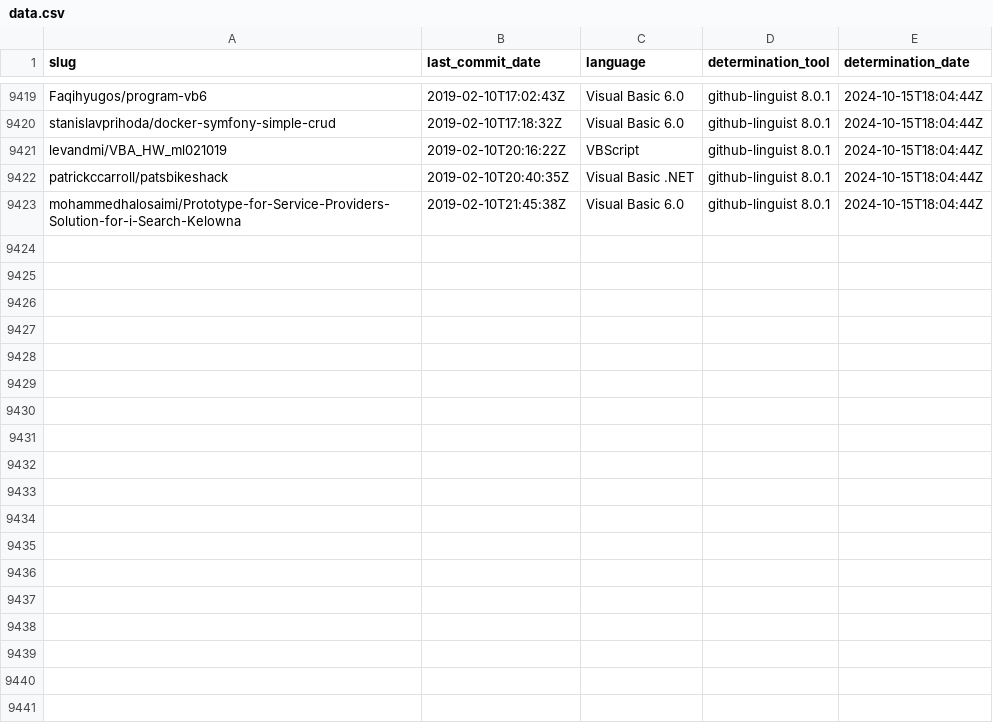
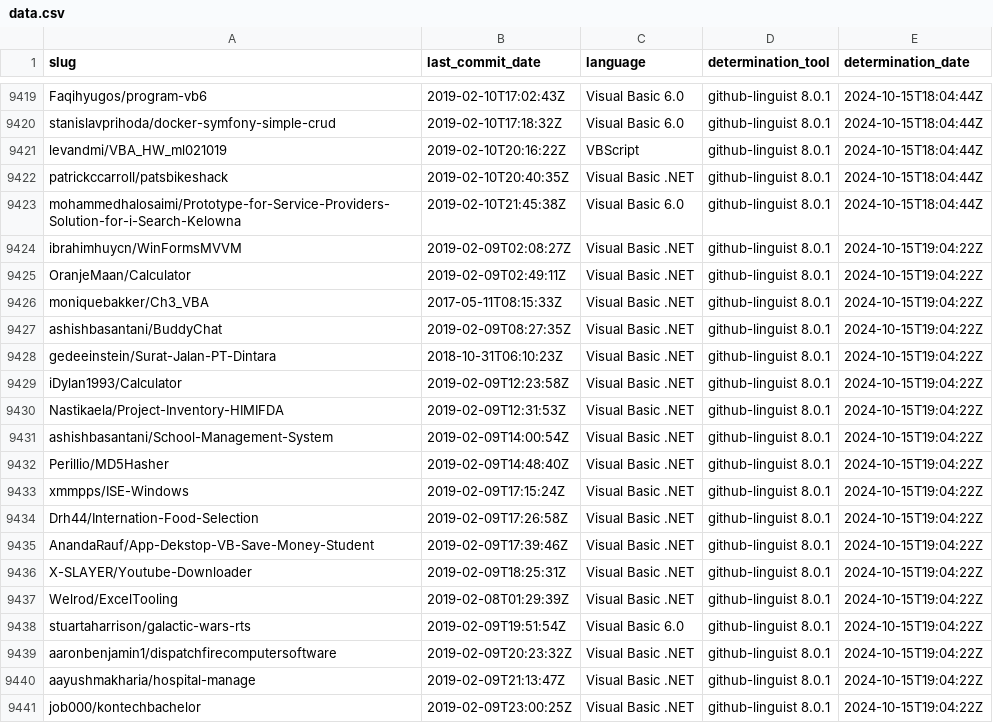
Before and after one commit to DecimalTurn/Visual-Basic-Data, a CSV file: data/data.csv, drawn as a sheet; only a part is shown, gaps mark what is left out; the diff names each change by its address in the sheet, - before the commit and + after, or states it on an @@ line.

```diff
--- a/data/data.csv
+++ b/data/data.csv
+row 9424: ibrahimhuycn/WinFormsMVVM | 2019-02-09T02:08:27Z | Visual Basic .NET | github-linguist 8.0.1 | 2024-10-15T19:04:22Z
+row 9425: OranjeMaan/Calculator | 2019-02-09T02:49:11Z | Visual Basic .NET | github-linguist 8.0.1 | 2024-10-15T19:04:22Z
+row 9426: moniquebakker/Ch3_VBA | 2017-05-11T08:15:33Z | Visual Basic .NET | github-linguist 8.0.1 | 2024-10-15T19:04:22Z
+row 9427: ashishbasantani/BuddyChat | 2019-02-09T08:27:35Z | Visual Basic .NET | github-linguist 8.0.1 | 2024-10-15T19:04:22Z
+row 9428: gedeeinstein/Surat-Jalan-PT-Dintara | 2018-10-31T06:10:23Z | Visual Basic .NET | github-linguist 8.0.1 | 2024-10-15T19:04:22Z
+row 9429: iDylan1993/Calculator | 2019-02-09T12:23:58Z | Visual Basic .NET | github-linguist 8.0.1 | 2024-10-15T19:04:22Z
+row 9430: Nastikaela/Project-Inventory-HIMIFDA | 2019-02-09T12:31:53Z | Visual Basic .NET | github-linguist 8.0.1 | 2024-10-15T19:04:22Z
+row 9431: ashishbasantani/School-Management-System | 2019-02-09T14:00:54Z | Visual Basic .NET | github-linguist 8.0.1 | 2024-10-15T19:04:22Z
+row 9432: Perillio/MD5Hasher | 2019-02-09T14:48:40Z | Visual Basic .NET | github-linguist 8.0.1 | 2024-10-15T19:04:22Z
+row 9433: xmmpps/ISE-Windows | 2019-02-09T17:15:24Z | Visual Basic .NET | github-linguist 8.0.1 | 2024-10-15T19:04:22Z
+row 9434: Drh44/Internation-Food-Selection | 2019-02-09T17:26:58Z | Visual Basic .NET | github-linguist 8.0.1 | 2024-10-15T19:04:22Z
+row 9435: AnandaRauf/App-Dekstop-VB-Save-Money-Student | 2019-02-09T17:39:46Z | Visual Basic .NET | github-linguist 8.0.1 | 2024-10-15T19:04:22Z
+row 9436: X-SLAYER/Youtube-Downloader | 2019-02-09T18:25:31Z | Visual Basic .NET | github-linguist 8.0.1 | 2024-10-15T19:04:22Z
+row 9437: Welrod/ExcelTooling | 2019-02-08T01:29:39Z | Visual Basic .NET | github-linguist 8.0.1 | 2024-10-15T19:04:22Z
+row 9438: stuartaharrison/galactic-wars-rts | 2019-02-09T19:51:54Z | Visual Basic 6.0 | github-linguist 8.0.1 | 2024-10-15T19:04:22Z
+row 9439: aaronbenjamin1/dispatchfirecomputersoftware | 2019-02-09T20:23:32Z | Visual Basic .NET | github-linguist 8.0.1 | 2024-10-15T19:04:22Z
+row 9440: aayushmakharia/hospital-manage | 2019-02-09T21:13:47Z | Visual Basic .NET | github-linguist 8.0.1 | 2024-10-15T19:04:22Z
+row 9441: job000/kontechbachelor | 2019-02-09T23:00:25Z | Visual Basic .NET | github-linguist 8.0.1 | 2024-10-15T19:04:22Z
```
Also changed, not shown: 2 other files.
